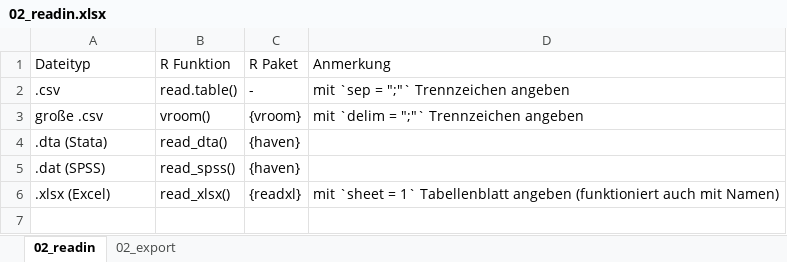
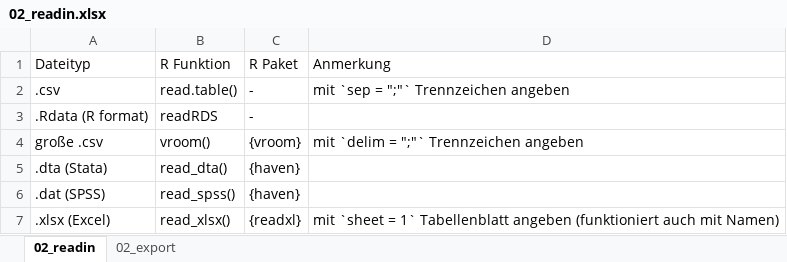
Before and after one commit to filius23/BIBB_R, an Excel workbook: 02_readin.xlsx, sheet 02_readin, drawn as a sheet; values as stored, in another font and other column widths than the file's, no borders; the diff names each change by its address in the sheet, - before the commit and + after, or states it on an @@ line.

```diff
--- a/02_readin.xlsx (sheet 02_readin)
+++ b/02_readin.xlsx (sheet 02_readin)
+row 3: .Rdata (R format) | readRDS | -
```
Also changed, not shown: sheet 02_export, 37 other files.
